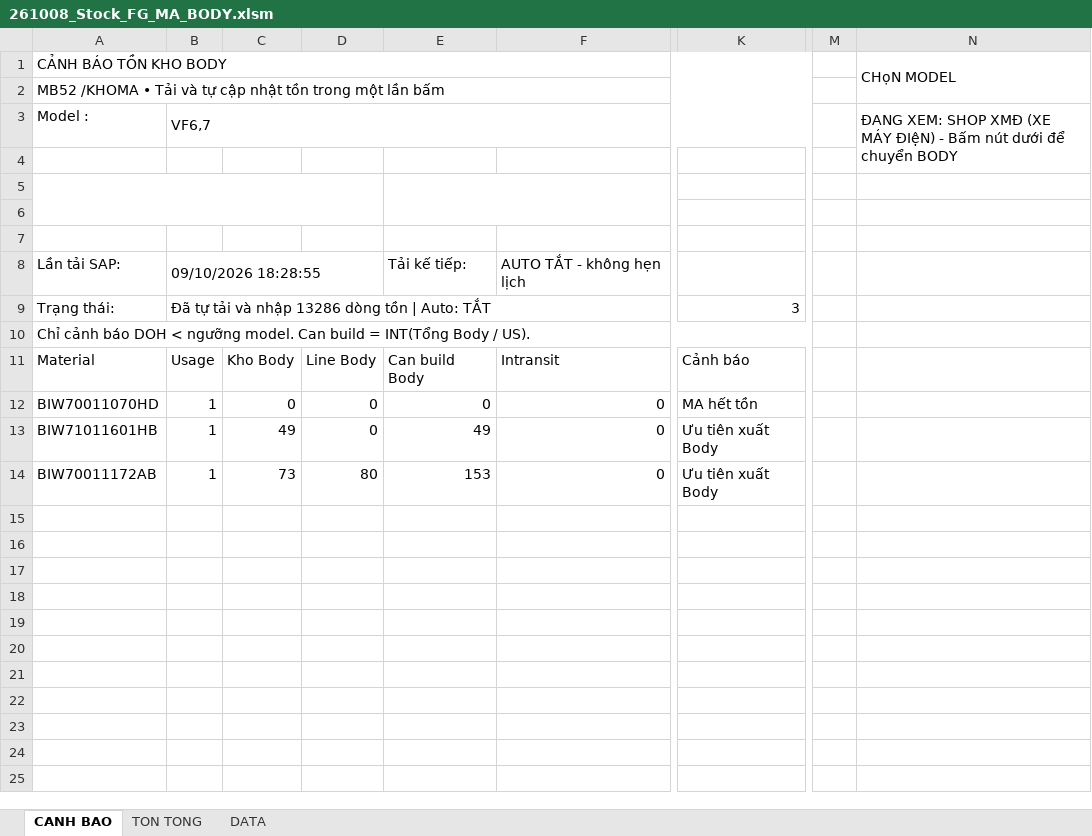
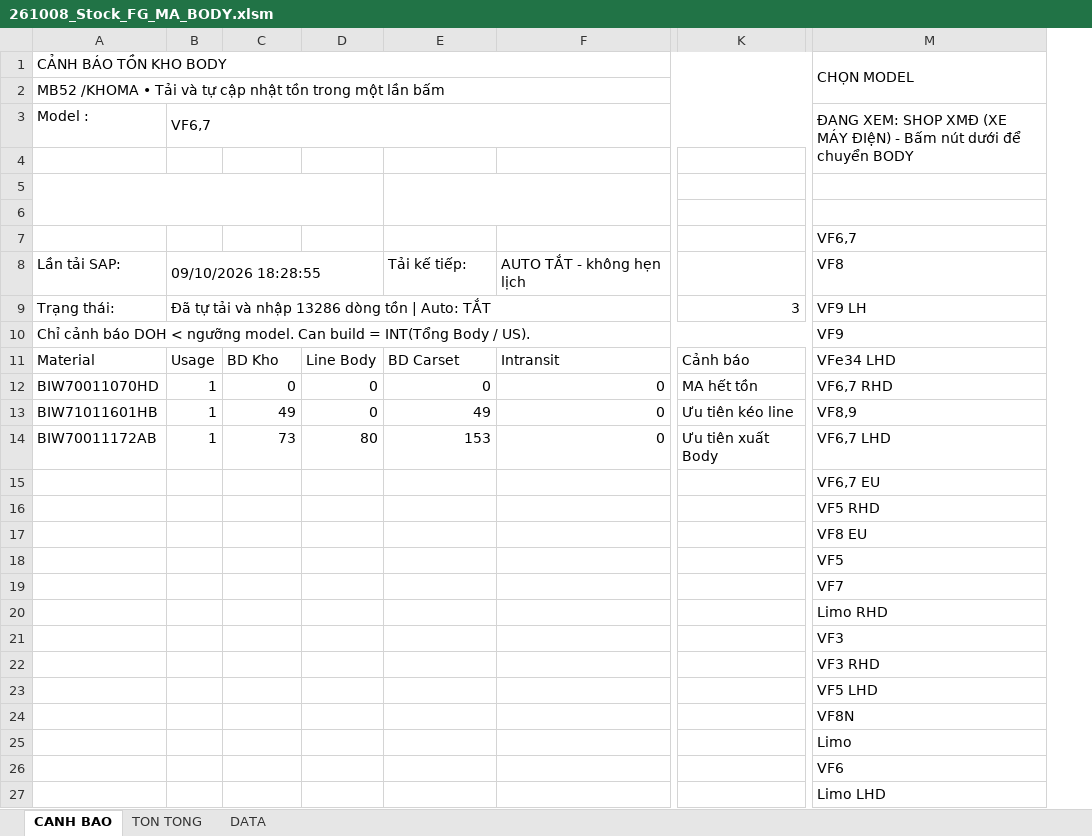
Before and after one commit to taikthp357-ctrl/ob-tool-rc35, an Excel workbook: tools/stock-fg-ma-body/261008_Stock_FG_MA_BODY.xlsm, sheet CANH BAO, drawn as a sheet; only a part is shown, gaps mark what is left out; values as stored, in another font and other column widths than the file's, no cell formats; charts and pictures not drawn; removed rows and columns are numbered as before the commit, all else as after; rows hold the shown columns only; the diff names each change by its address in the sheet, - before the commit and + after, or states it on an @@ line.

Commit message:
fix(stock-fg-ma-body): clean build from user-uploaded baseline, fix warning logic and Teams font coloring

```diff
--- a/tools/stock-fg-ma-body/261008_Stock_FG_MA_BODY.xlsm (sheet CANH BAO)
+++ b/tools/stock-fg-ma-body/261008_Stock_FG_MA_BODY.xlsm (sheet CANH BAO)
-column M, empty
-column N (CHọN MODEL), row 3: ĐANG XEM: SHOP XMĐ (XE MÁY ĐIệN) - Bấm nút dưới để chuyển BODY
+column M (CHỌN MODEL), rows 3-14: ĐANG XEM: SHOP XMĐ (XE MÁY ĐIệN) - Bấm nút dưới để chuyển BODY |  |  |  | VF6,7 | VF8 | VF9 LH | VF9 | VFe34 LHD | VF6,7 RHD | VF8,9 | VF6,7 LHD
-C11: Kho Body
+C11: BD Kho
-E11: Can build Body
+E11: BD Carset
-K13: Ưu tiên xuất Body
+K13: Ưu tiên kéo line
+row 15:  |  |  |  |  |  |  | VF6,7 EU
+row 16:  |  |  |  |  |  |  | VF5 RHD
+row 17:  |  |  |  |  |  |  | VF8 EU
+row 18:  |  |  |  |  |  |  | VF5
+row 19:  |  |  |  |  |  |  | VF7
+row 20:  |  |  |  |  |  |  | Limo RHD
+row 21:  |  |  |  |  |  |  | VF3
+row 22:  |  |  |  |  |  |  | VF3 RHD
+row 23:  |  |  |  |  |  |  | VF5 LHD
+row 24:  |  |  |  |  |  |  | VF8N
+row 25:  |  |  |  |  |  |  | Limo
+row 26:  |  |  |  |  |  |  | VF6
+row 27:  |  |  |  |  |  |  | Limo LHD
```
Also changed, not shown: sheet DATA, sheet TON TONG, cell formats, charts or pictures, 3 other files.
